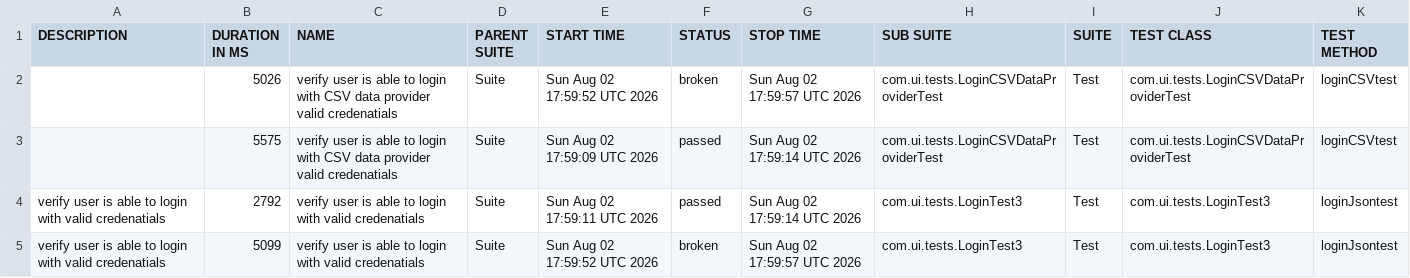
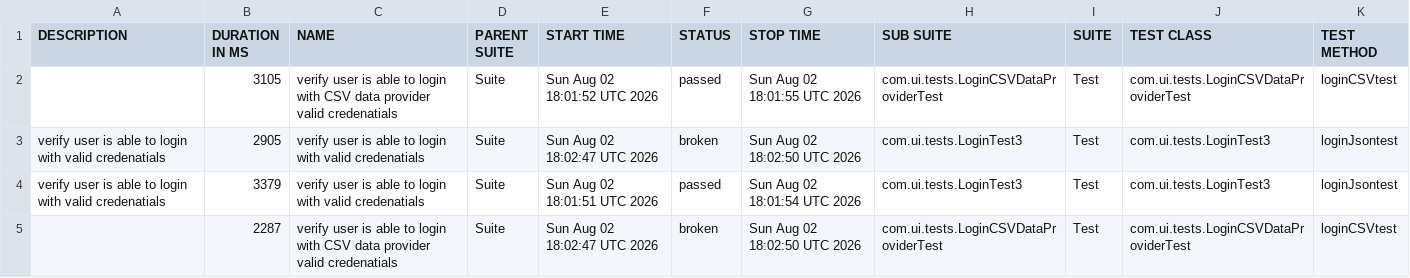
Before and after one commit to ramita123/Test-Automation-Framework, a CSV file: data/suites.csv, drawn as a sheet.

```diff
--- a/data/suites.csv
+++ b/data/suites.csv
@@ -1,5 +1,5 @@
 "DESCRIPTION","DURATION IN MS","NAME","PARENT SUITE","START TIME","STATUS","STOP TIME","SUB SUITE","SUITE","TEST CLASS","TEST METHOD"
-"","5026","verify user is able to login with CSV data provider valid credenatials","Suite","Sun Aug 02 17:59:52 UTC 2026","broken","Sun Aug 02 17:59:57 UTC 2026","com.ui.tests.LoginCSVDataProviderTest","Test","com.ui.tests.LoginCSVDataProviderTest","loginCSVtest"
-"","5575","verify user is able to login with CSV data provider valid credenatials","Suite","Sun Aug 02 17:59:09 UTC 2026","passed","Sun Aug 02 17:59:14 UTC 2026","com.ui.tests.LoginCSVDataProviderTest","Test","com.ui.tests.LoginCSVDataProviderTest","loginCSVtest"
-"verify user is able to login with valid credenatials","2792","verify user is able to login with valid credenatials","Suite","Sun Aug 02 17:59:11 UTC 2026","passed","Sun Aug 02 17:59:14 UTC 2026","com.ui.tests.LoginTest3","Test","com.ui.tests.LoginTest3","loginJsontest"
-"verify user is able to login with valid credenatials","5099","verify user is able to login with valid credenatials","Suite","Sun Aug 02 17:59:52 UTC 2026","broken","Sun Aug 02 17:59:57 UTC 2026","com.ui.tests.LoginTest3","Test","com.ui.tests.LoginTest3","loginJsontest"
+"","3105","verify user is able to login with CSV data provider valid credenatials","Suite","Sun Aug 02 18:01:52 UTC 2026","passed","Sun Aug 02 18:01:55 UTC 2026","com.ui.tests.LoginCSVDataProviderTest","Test","com.ui.tests.LoginCSVDataProviderTest","loginCSVtest"
+"verify user is able to login with valid credenatials","2905","verify user is able to login with valid credenatials","Suite","Sun Aug 02 18:02:47 UTC 2026","broken","Sun Aug 02 18:02:50 UTC 2026","com.ui.tests.LoginTest3","Test","com.ui.tests.LoginTest3","loginJsontest"
+"verify user is able to login with valid credenatials","3379","verify user is able to login with valid credenatials","Suite","Sun Aug 02 18:01:51 UTC 2026","passed","Sun Aug 02 18:01:54 UTC 2026","com.ui.tests.LoginTest3","Test","com.ui.tests.LoginTest3","loginJsontest"
+"","2287","verify user is able to login with CSV data provider valid credenatials","Suite","Sun Aug 02 18:02:47 UTC 2026","broken","Sun Aug 02 18:02:50 UTC 2026","com.ui.tests.LoginCSVDataProviderTest","Test","com.ui.tests.LoginCSVDataProviderTest","loginCSVtest"
```
Also changed, not shown: 31 other files.
